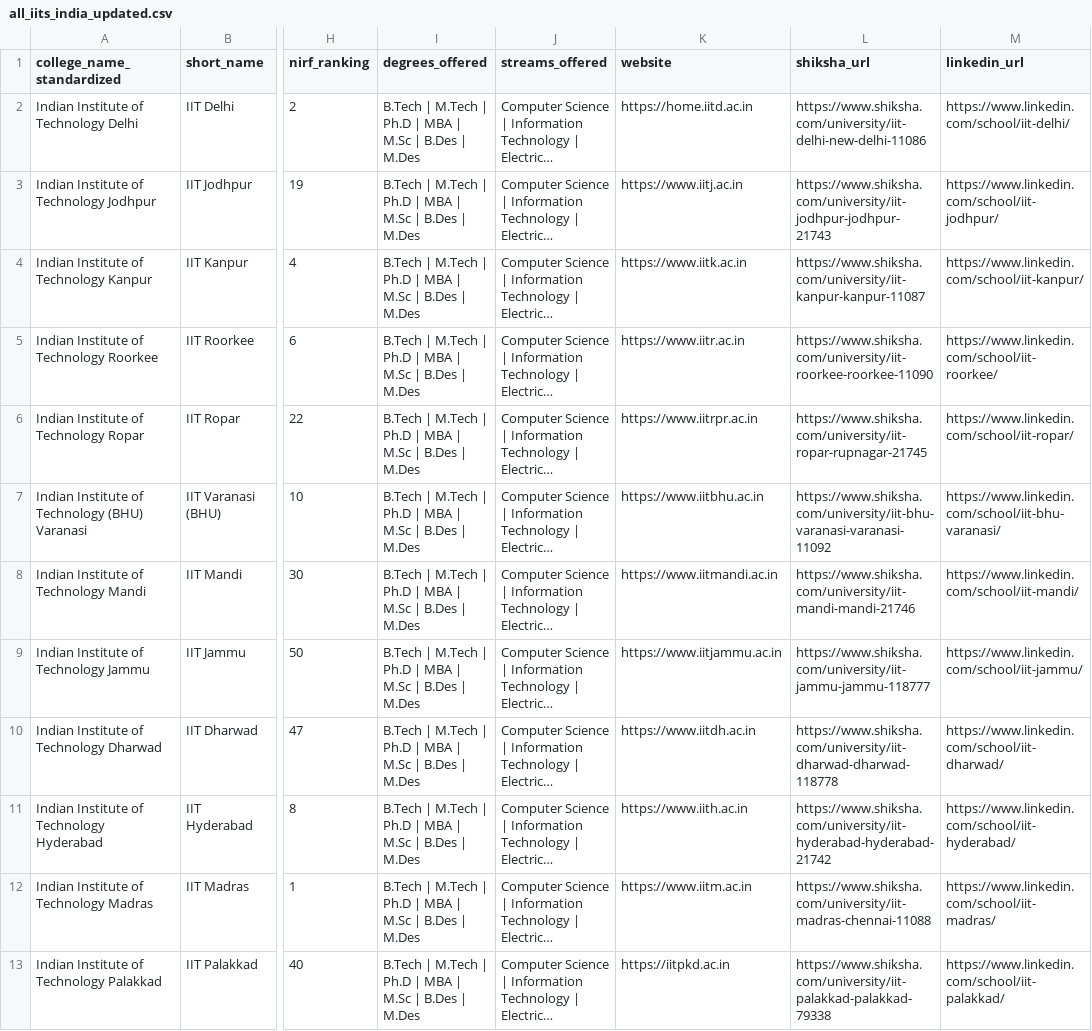
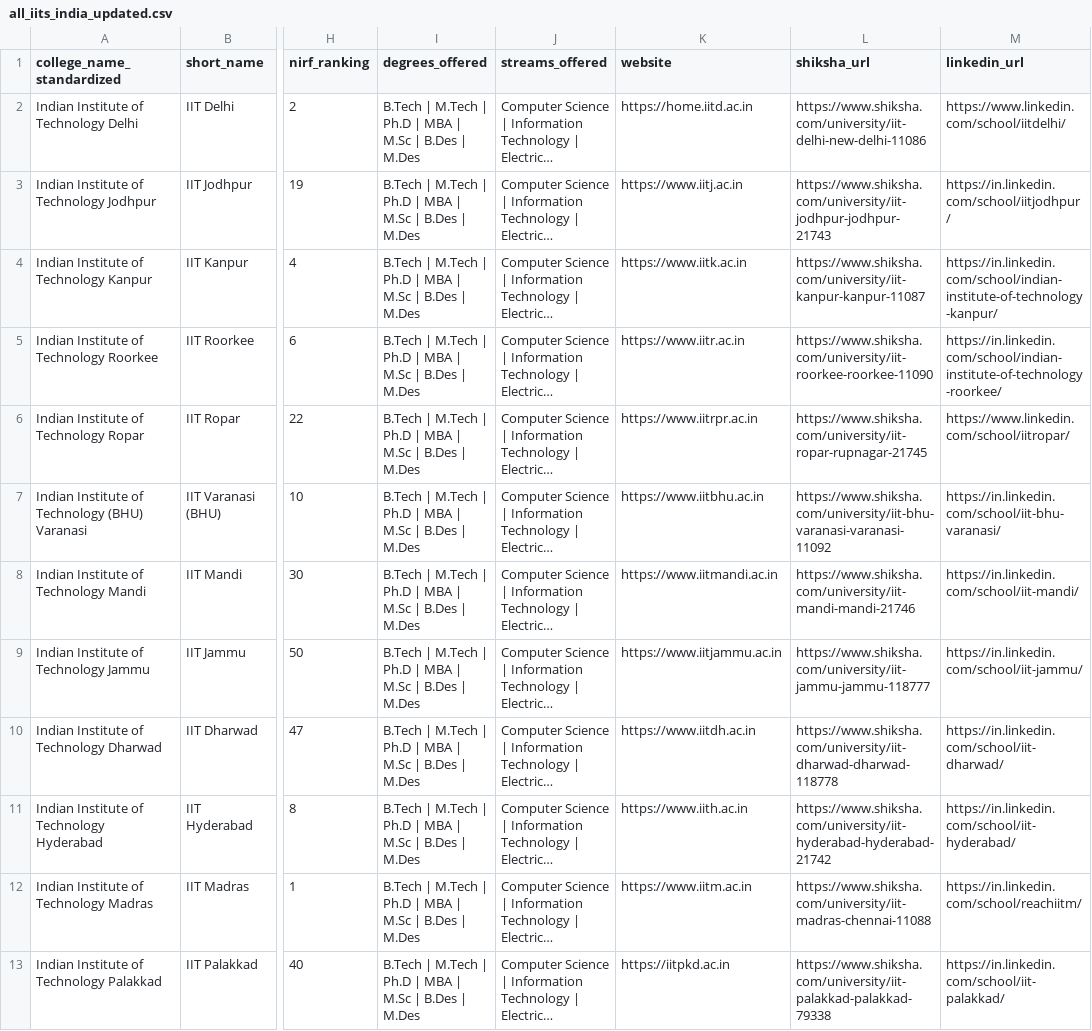
Before and after one commit to uj-bot326/skills-tags-schema, a CSV file: all_iits_india_updated.csv, drawn as a sheet; only a part is shown, gaps mark what is left out; long unchanged cells end in …; the diff covers the shown part only; the diff names each change by its address in the sheet, - before the commit and + after, or states it on an @@ line.

```diff
--- a/all_iits_india_updated.csv
+++ b/all_iits_india_updated.csv
-M2 (linkedin_url): https://www.linkedin.com/school/iit-delhi/
+M2 (linkedin_url): https://www.linkedin.com/school/iitdelhi/
-M3 (linkedin_url): https://www.linkedin.com/school/iit-jodhpur/
+M3 (linkedin_url): https://in.linkedin.com/school/iitjodhpur/
-M4 (linkedin_url): https://www.linkedin.com/school/iit-kanpur/
+M4 (linkedin_url): https://in.linkedin.com/school/indian-institute-of-technology-kanpur/
-M5 (linkedin_url): https://www.linkedin.com/school/iit-roorkee/
+M5 (linkedin_url): https://in.linkedin.com/school/indian-institute-of-technology-roorkee/
-M6 (linkedin_url): https://www.linkedin.com/school/iit-ropar/
+M6 (linkedin_url): https://www.linkedin.com/school/iitropar/
-M7 (linkedin_url): https://www.linkedin.com/school/iit-bhu-varanasi/
+M7 (linkedin_url): https://in.linkedin.com/school/iit-bhu-varanasi/
-M8 (linkedin_url): https://www.linkedin.com/school/iit-mandi/
+M8 (linkedin_url): https://in.linkedin.com/school/iit-mandi/
-M9 (linkedin_url): https://www.linkedin.com/school/iit-jammu/
+M9 (linkedin_url): https://in.linkedin.com/school/iit-jammu/
-M10 (linkedin_url): https://www.linkedin.com/school/iit-dharwad/
+M10 (linkedin_url): https://in.linkedin.com/school/iit-dharwad/
-M11 (linkedin_url): https://www.linkedin.com/school/iit-hyderabad/
+M11 (linkedin_url): https://in.linkedin.com/school/iit-hyderabad/
-M12 (linkedin_url): https://www.linkedin.com/school/iit-madras/
+M12 (linkedin_url): https://in.linkedin.com/school/reachiitm/
-M13 (linkedin_url): https://www.linkedin.com/school/iit-palakkad/
+M13 (linkedin_url): https://in.linkedin.com/school/iit-palakkad/
```
Also changed, not shown: 11 edited cells elsewhere in this file, all_iiits_india_updated.csv, all_nits_india_updated.csv, 2 other files.
